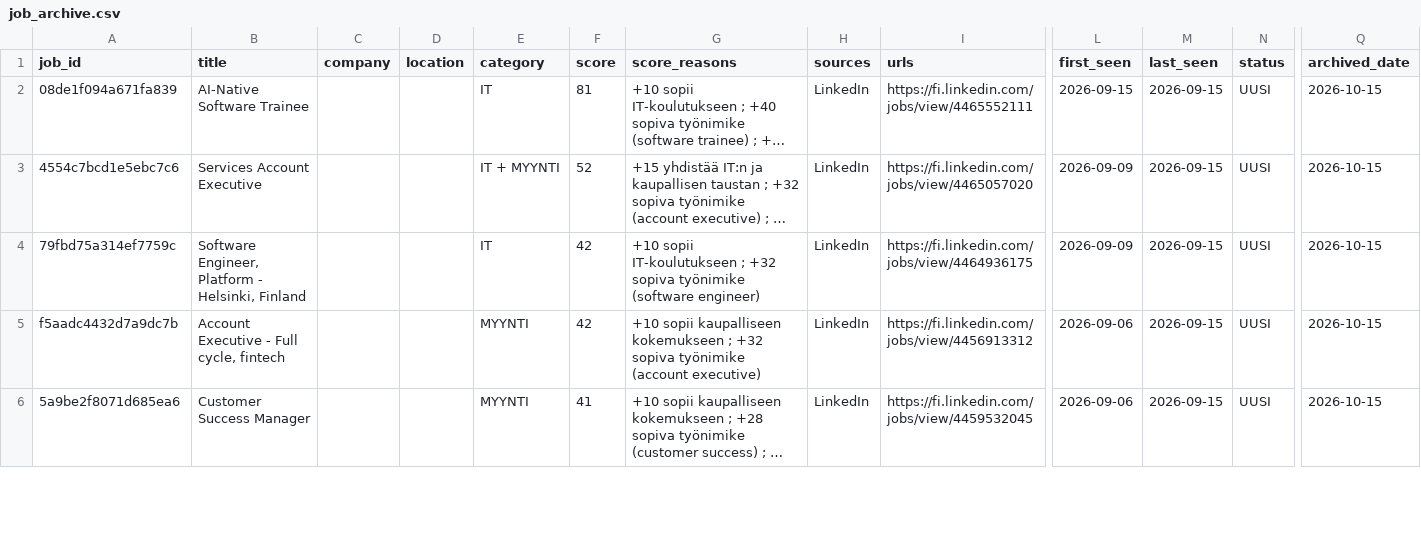
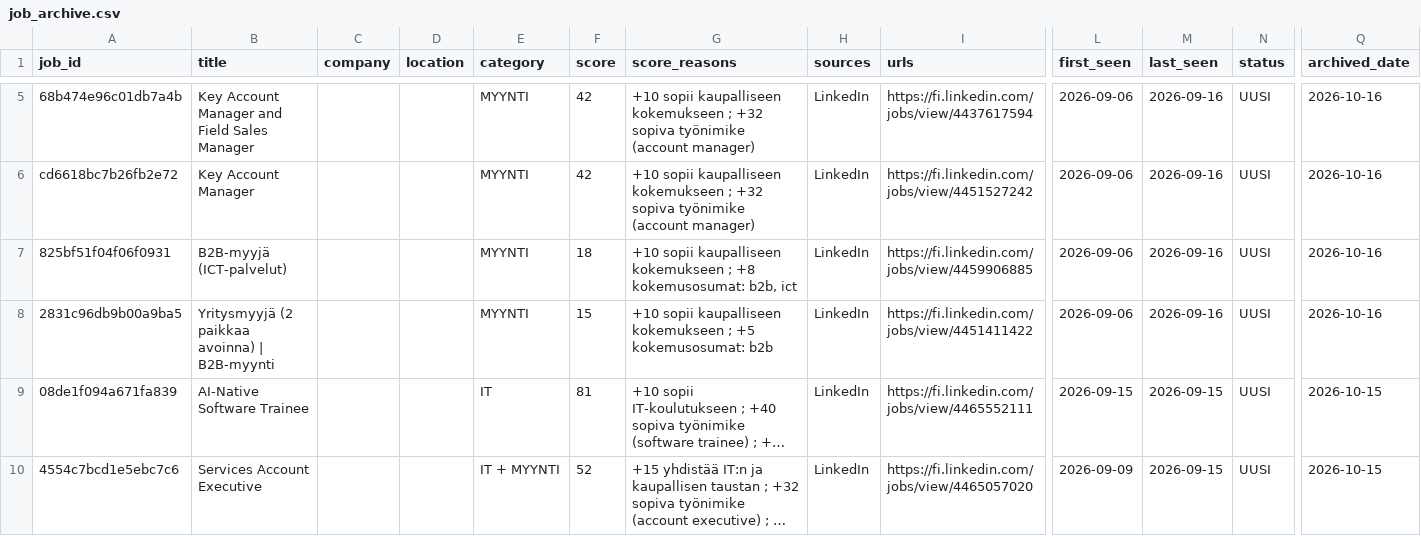
Before and after one commit to JanOlaf1/Job-agent, a CSV file: job_archive.csv, drawn as a sheet; only a part is shown, gaps mark what is left out; the shorter side is filled out with more unchanged rows; long unchanged cells end in …; rows hold the shown columns only; the diff covers the shown part only; the diff names each change by its address in the sheet, - before the commit and + after, or states it on an @@ line.

```diff
--- a/job_archive.csv
+++ b/job_archive.csv
+row 5: 68b474e96c01db7a4b | Key Account Manager and Field Sales Manager |  |  | MYYNTI | 42 | +10 sopii kaupalliseen kokemukseen ; +32 sopiva työnimike (account manager) | LinkedIn | https://fi.linkedin.com/jobs/view/4437617594 | 2026-09-06 | 2026-09-16 | UUSI | 2026-10-16
+row 6: cd6618bc7b26fb2e72 | Key Account Manager |  |  | MYYNTI | 42 | +10 sopii kaupalliseen kokemukseen ; +32 sopiva työnimike (account manager) | LinkedIn | https://fi.linkedin.com/jobs/view/4451527242 | 2026-09-06 | 2026-09-16 | UUSI | 2026-10-16
+row 7: 825bf51f04f06f0931 | B2B-myyjä (ICT-palvelut) |  |  | MYYNTI | 18 | +10 sopii kaupalliseen kokemukseen ; +8 kokemusosumat: b2b, ict | LinkedIn | https://fi.linkedin.com/jobs/view/4459906885 | 2026-09-06 | 2026-09-16 | UUSI | 2026-10-16
+row 8: 2831c96db9b00a9ba5 | Yritysmyyjä (2 paikkaa avoinna) | B2B-myynti |  |  | MYYNTI | 15 | +10 sopii kaupalliseen kokemukseen ; +5 kokemusosumat: b2b | LinkedIn | https://fi.linkedin.com/jobs/view/4451411422 | 2026-09-06 | 2026-09-16 | UUSI | 2026-10-16
```
Also changed, not shown: 3 added rows elsewhere in this file, job_tracker.csv, 2 other files.
